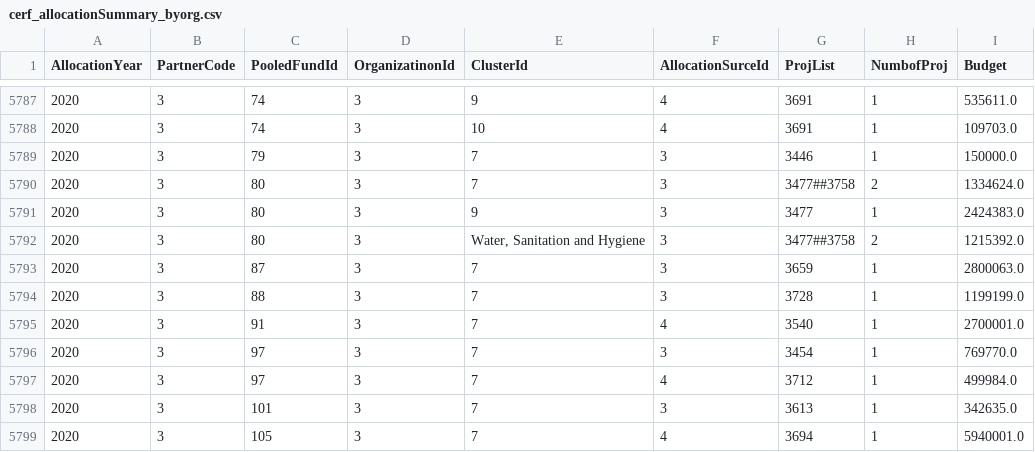
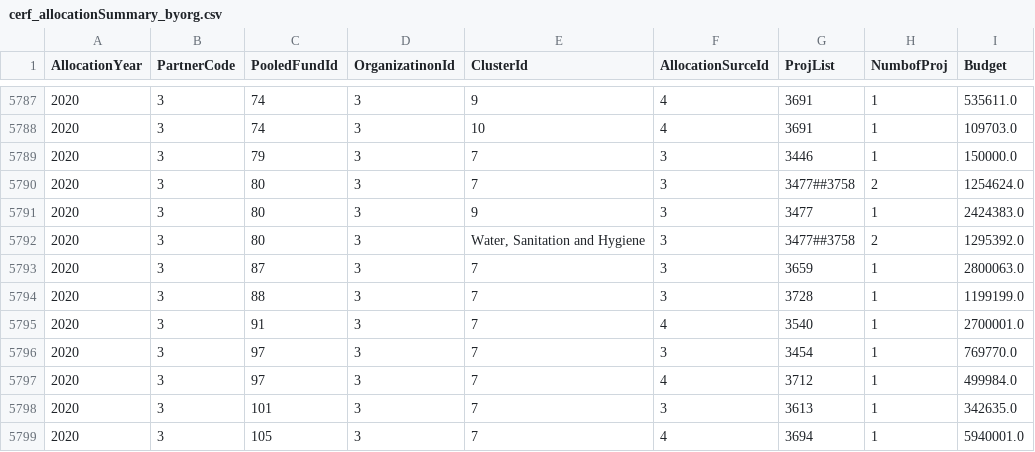
Before and after one commit to CBPFGMS/pf-onebi-data, a CSV file: cerf/cerf_allocationSummary_byorg.csv, drawn as a sheet; only a part is shown, gaps mark what is left out.

```diff
--- a/cerf/cerf_allocationSummary_byorg.csv
+++ b/cerf/cerf_allocationSummary_byorg.csv
@@ -5789,5 +5789,5 @@ AllocationYear,PartnerCode,PooledFundId,OrganizatinonId,ClusterId,AllocationSurc
 2020,3,79,3,7,3,3446,1,150000.0
-2020,3,80,3,7,3,3477##3758,2,1334624.0
+2020,3,80,3,7,3,3477##3758,2,1254624.0
 2020,3,80,3,9,3,3477,1,2424383.0
-2020,3,80,3,"Water, Sanitation and Hygiene",3,3477##3758,2,1215392.0
+2020,3,80,3,"Water, Sanitation and Hygiene",3,3477##3758,2,1295392.0
 2020,3,87,3,7,3,3659,1,2800063.0
```
Also changed, not shown: allocationSummary.csv, cerf/cerf_allocationSummary.csv, 3 other files.
